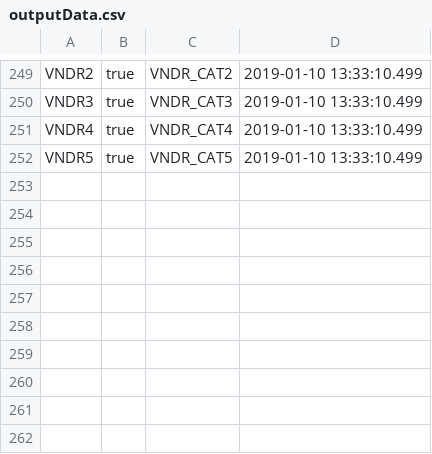
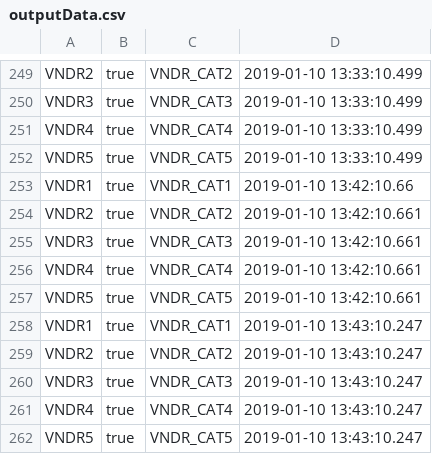
Before and after one commit to jinesh4ever/spring-intellij, a CSV file: springboot-batch/output/outputData.csv, drawn as a sheet; only a part is shown, gaps mark what is left out.

```diff
--- a/springboot-batch/output/outputData.csv
+++ b/springboot-batch/output/outputData.csv
@@ -252 +252,11 @@ VNDR4,true,VNDR_CAT4,2019-01-10 13:33:10.499
 VNDR5,true,VNDR_CAT5,2019-01-10 13:33:10.499
+VNDR1,true,VNDR_CAT1,2019-01-10 13:42:10.66
+VNDR2,true,VNDR_CAT2,2019-01-10 13:42:10.661
+VNDR3,true,VNDR_CAT3,2019-01-10 13:42:10.661
+VNDR4,true,VNDR_CAT4,2019-01-10 13:42:10.661
+VNDR5,true,VNDR_CAT5,2019-01-10 13:42:10.661
+VNDR1,true,VNDR_CAT1,2019-01-10 13:43:10.247
+VNDR2,true,VNDR_CAT2,2019-01-10 13:43:10.247
+VNDR3,true,VNDR_CAT3,2019-01-10 13:43:10.247
+VNDR4,true,VNDR_CAT4,2019-01-10 13:43:10.247
+VNDR5,true,VNDR_CAT5,2019-01-10 13:43:10.247
```
Also changed, not shown: 50 other files.
